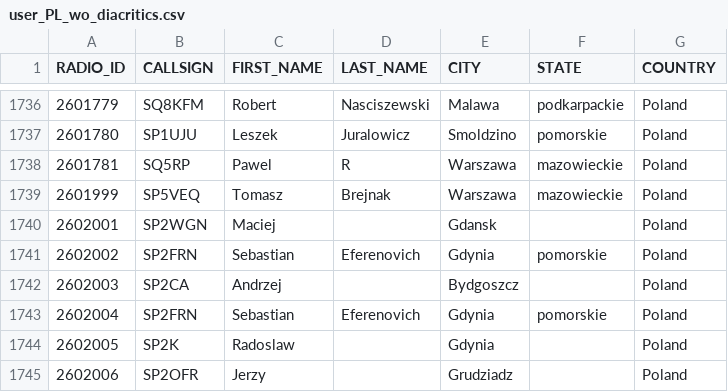
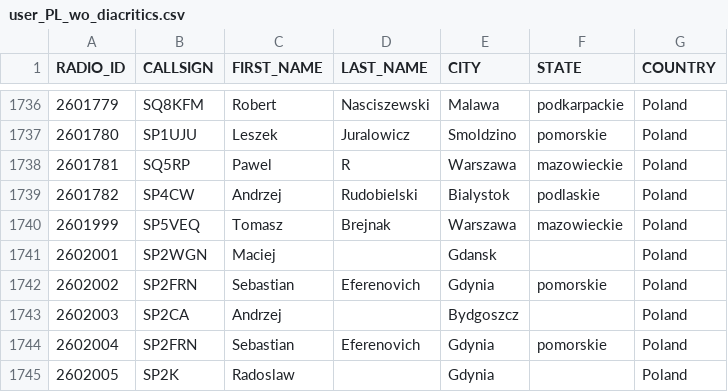
Before and after one commit to walczakkamil/dmr_users, a CSV file: user_PL_wo_diacritics.csv, drawn as a sheet; only a part is shown, gaps mark what is left out; the shorter side is filled out with more unchanged rows.

Commit message:
Updated: 2023-05-22-01-00

```diff
--- a/user_PL_wo_diacritics.csv
+++ b/user_PL_wo_diacritics.csv
@@ -1738,2 +1738,3 @@ RADIO_ID,CALLSIGN,FIRST_NAME,LAST_NAME,CITY,STATE,COUNTRY
 2601781,SQ5RP,Pawel,R,Warszawa,mazowieckie,Poland
+2601782,SP4CW,Andrzej,Rudobielski,Bialystok,podlaskie,Poland
 2601999,SP5VEQ,Tomasz,Brejnak,Warszawa,mazowieckie,Poland
```
